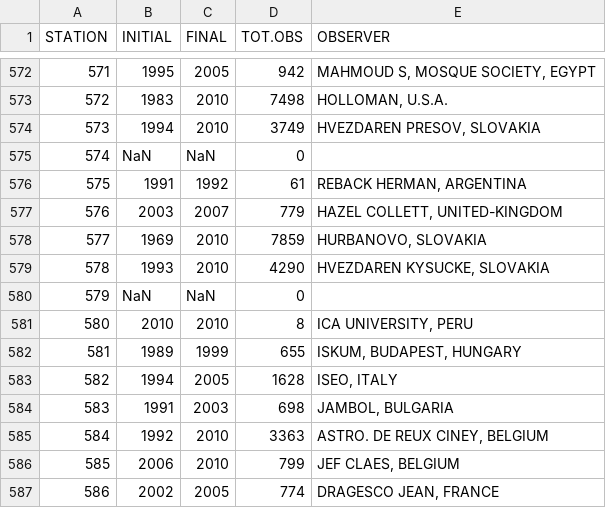
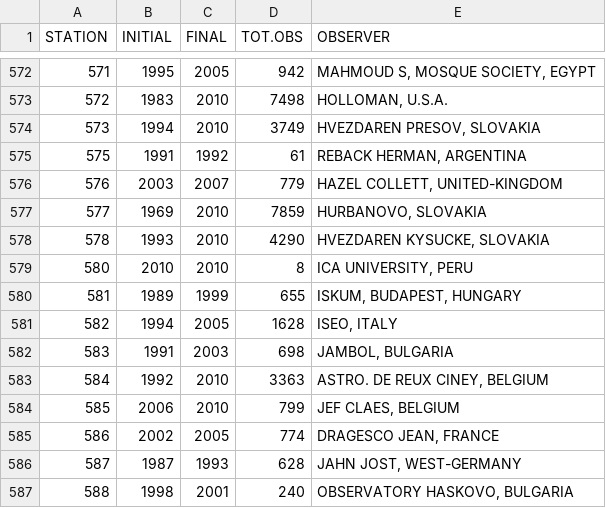
Before and after one commit to amunozj/GRPSSN, a CSV file: input_data/GNobservers_JV_V1.22.csv, drawn as a sheet; only a part is shown, gaps mark what is left out; the shorter side is filled out with more unchanged rows.

Commit message:
Cleaned Observer's CSV of non-observers

```diff
--- a/input_data/GNobservers_JV_V1.22.csv
+++ b/input_data/GNobservers_JV_V1.22.csv
@@ -574,3 +574,2 @@ STATION,INITIAL,FINAL,TOT.OBS,OBSERVER
 573,1994,2010,3749,"HVEZDAREN PRESOV, SLOVAKIA"
-574,NaN,NaN,0,
 575,1991,1992,61,"REBACK HERMAN, ARGENTINA"
@@ -579,3 +578,2 @@ STATION,INITIAL,FINAL,TOT.OBS,OBSERVER
 578,1993,2010,4290,"HVEZDAREN KYSUCKE, SLOVAKIA"
-579,NaN,NaN,0,
 580,2010,2010,8,"ICA UNIVERSITY, PERU"
```
